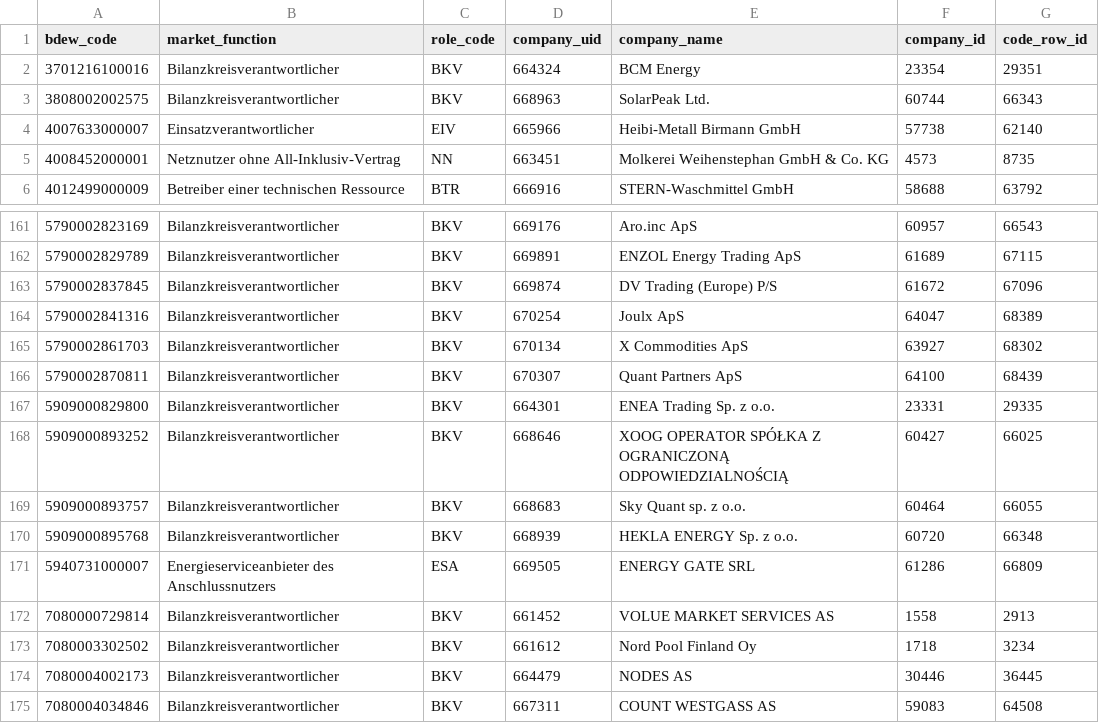
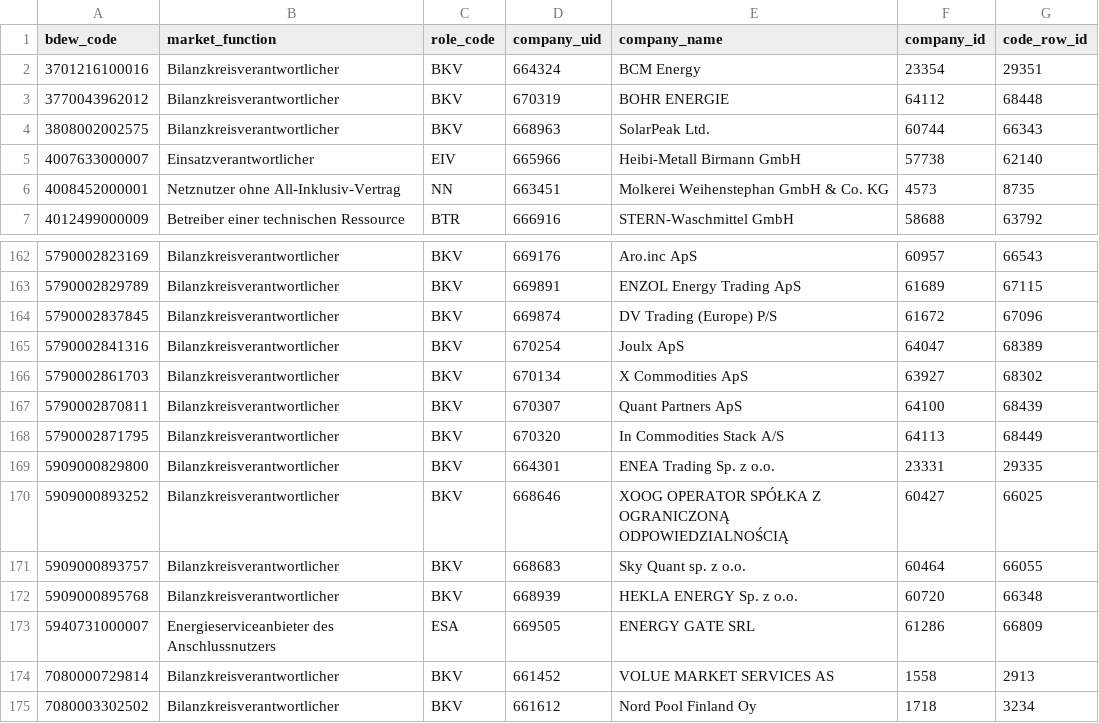
Before and after one commit to adriansprk/mpid-radar, a CSV file: data/latest.csv, drawn as a sheet; only a part is shown, gaps mark what is left out; the shorter side is filled out with more unchanged rows; the diff names each change by its address in the sheet, - before the commit and + after, or states it on an @@ line.

```diff
--- a/data/latest.csv
+++ b/data/latest.csv
+row 3: 3770043962012 | Bilanzkreisverantwortlicher | BKV | 670319 | BOHR ENERGIE | 64112 | 68448
+row 168: 5790002871795 | Bilanzkreisverantwortlicher | BKV | 670320 | In Commodities Stack A/S | 64113 | 68449
```
Also changed, not shown: 4 other files.
